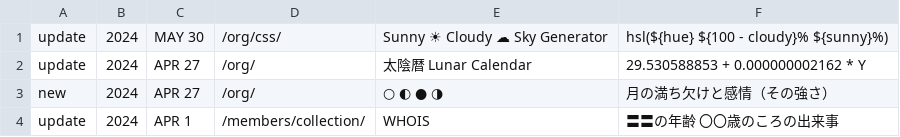
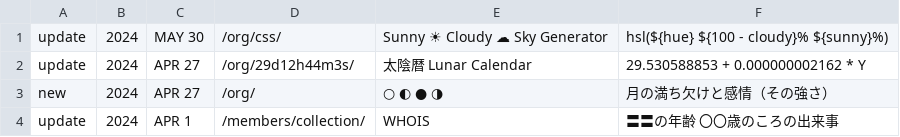
Before and after one commit to c-c-space/.github, a CSV file: ver/index.csv, drawn as a sheet; only a part is shown.

Commit message:
Update index.csv

```diff
--- a/ver/index.csv
+++ b/ver/index.csv
@@ -1,3 +1,3 @@
 update,2024,MAY 30,"/org/css/","Sunny ☀ Cloudy ☁ Sky Generator","hsl(${hue} ${100 - cloudy}% ${sunny}%)"
-update,2024,APR 27,"/org/","太陰暦 Lunar Calendar","29.530588853 + 0.000000002162 * Y"
+update,2024,APR 27,"/org/29d12h44m3s/","太陰暦 Lunar Calendar","29.530588853 + 0.000000002162 * Y"
 new,2024,APR 27,"/org/","○ ◐ ● ◑","月の満ち欠けと感情（その強さ）"
```
